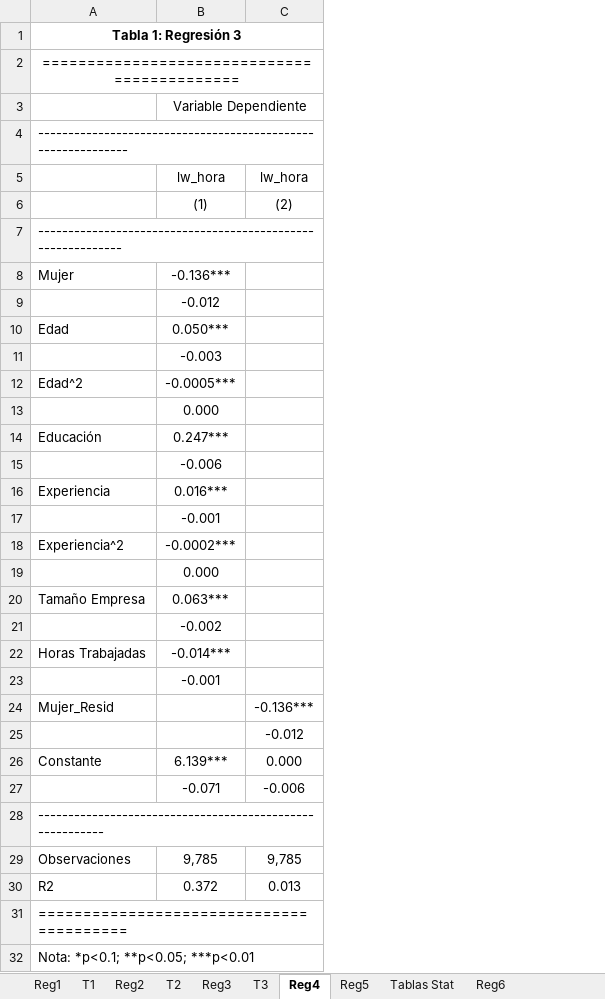
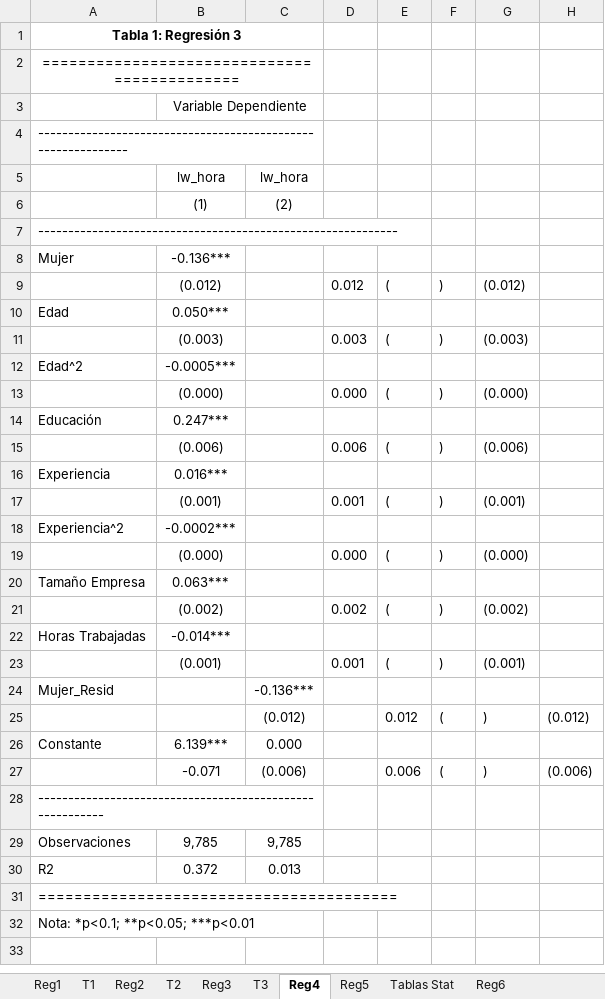
Before and after one commit to chernan77/Taller_1, an Excel workbook: Tablas Taller_1.xlsx, sheet Reg4, drawn as a sheet; values as stored, in another font and other column widths than the file's, no borders; the diff names each change by its address in the sheet, - before the commit and + after, or states it on an @@ line.

```diff
--- a/Tablas Taller_1.xlsx (sheet Reg4)
+++ b/Tablas Taller_1.xlsx (sheet Reg4)
+column D, rows 9-23: 0.012 |  | 0.003 |  | 0.000 |  | 0.006 |  | 0.001 |  | 0.000 |  | 0.002 |  | 0.001
+column E, rows 9-27: ( |  | ( |  | ( |  | ( |  | ( |  | ( |  | ( |  | ( |  | 0.012 |  | 0.006
+column F, rows 9-27: ) |  | ) |  | ) |  | ) |  | ) |  | ) |  | ) |  | ) |  | ( |  | (
+column G, rows 9-27: (0.012) |  | (0.003) |  | (0.000) |  | (0.006) |  | (0.001) |  | (0.000) |  | (0.002) |  | (0.001) |  | ) |  | )
+column H, rows 25-27: (0.012) |  | (0.006)
-B9: -0.012
+B9: (0.012)
-B11: -0.003
+B11: (0.003)
-B13: 0.000
+B13: (0.000)
-B15: -0.006
+B15: (0.006)
-B17: -0.001
+B17: (0.001)
-B19: 0.000
+B19: (0.000)
-B21: -0.002
+B21: (0.002)
-B23: -0.001
+B23: (0.001)
-C25: -0.012
+C25: (0.012)
-C27: -0.006
+C27: (0.006)
```
Also changed, not shown: sheet Reg_Comparativa, sheet Reg1, sheet Reg3, sheet Reg5, sheet Reg2, sheet Reg6, Mod3_stargazer.xlsx, Mod4_stargazer.xlsx, 6 other files.
